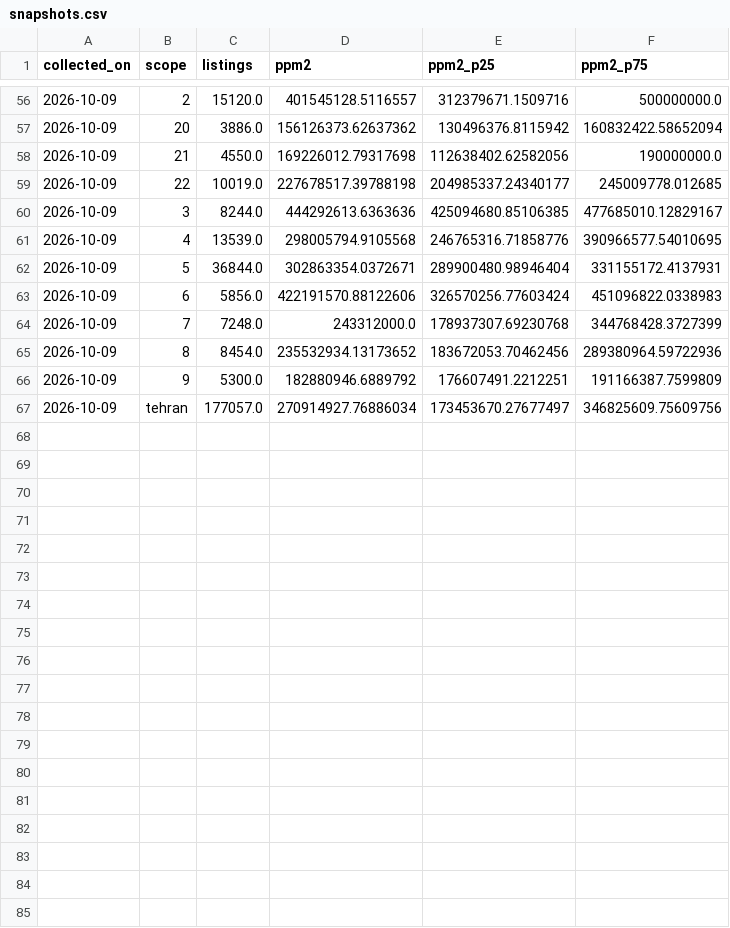
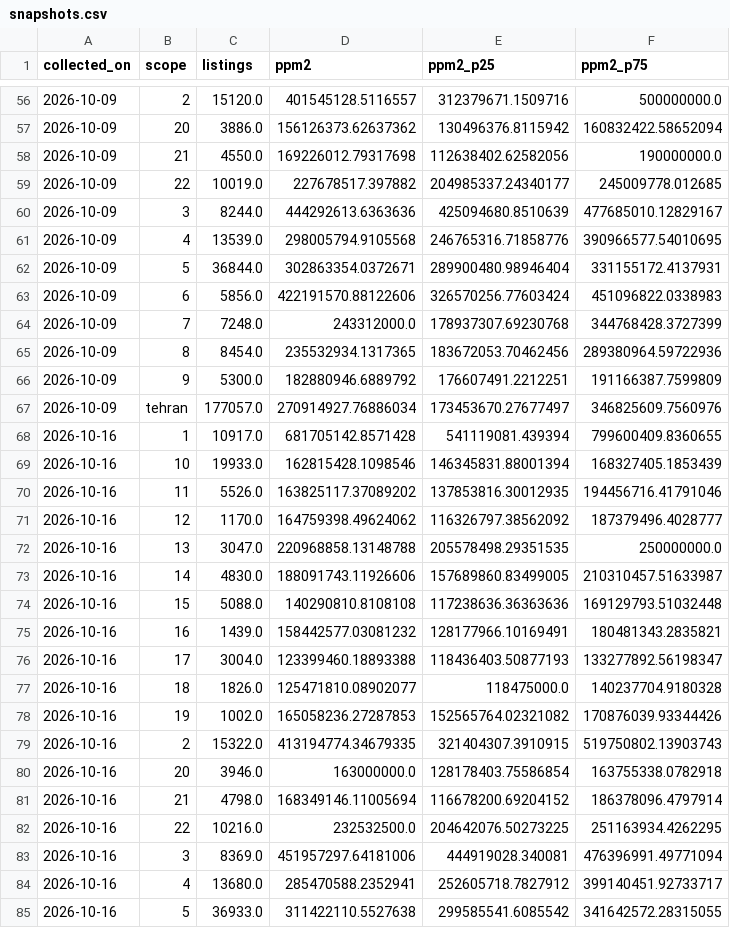
Before and after one commit to Milad-Shabani/Iran-housing-market-analytics, a CSV file: data/raw/divar_1405/snapshots.csv, drawn as a sheet; only a part is shown, gaps mark what is left out; the diff covers the shown part only.

Commit message:
Refresh Divar data (2026-10-16)

```diff
--- a/data/raw/divar_1405/snapshots.csv
+++ b/data/raw/divar_1405/snapshots.csv
@@ -58,4 +58,4 @@ collected_on,scope,listings,ppm2,ppm2_p25,ppm2_p75
 2026-10-09,21,4550.0,169226012.79317698,112638402.62582056,190000000.0
-2026-10-09,22,10019.0,227678517.39788198,204985337.24340177,245009778.012685
-2026-10-09,3,8244.0,444292613.6363636,425094680.85106385,477685010.12829167
+2026-10-09,22,10019.0,227678517.397882,204985337.24340177,245009778.012685
+2026-10-09,3,8244.0,444292613.6363636,425094680.8510639,477685010.12829167
 2026-10-09,4,13539.0,298005794.9105568,246765316.71858776,390966577.54010695
@@ -64,4 +64,22 @@ collected_on,scope,listings,ppm2,ppm2_p25,ppm2_p75
 2026-10-09,7,7248.0,243312000.0,178937307.69230768,344768428.3727399
-2026-10-09,8,8454.0,235532934.13173652,183672053.70462456,289380964.59722936
+2026-10-09,8,8454.0,235532934.1317365,183672053.70462456,289380964.59722936
 2026-10-09,9,5300.0,182880946.6889792,176607491.2212251,191166387.7599809
-2026-10-09,tehran,177057.0,270914927.76886034,173453670.27677497,346825609.75609756
+2026-10-09,tehran,177057.0,270914927.76886034,173453670.27677497,346825609.7560976
+2026-10-16,1,10917.0,681705142.8571428,541119081.439394,799600409.8360655
+2026-10-16,10,19933.0,162815428.1098546,146345831.88001394,168327405.1853439
+2026-10-16,11,5526.0,163825117.37089202,137853816.30012935,194456716.41791046
+2026-10-16,12,1170.0,164759398.49624062,116326797.38562092,187379496.4028777
+2026-10-16,13,3047.0,220968858.13148788,205578498.29351535,250000000.0
+2026-10-16,14,4830.0,188091743.11926606,157689860.83499005,210310457.51633987
+2026-10-16,15,5088.0,140290810.8108108,117238636.36363636,169129793.51032448
+2026-10-16,16,1439.0,158442577.03081232,128177966.10169491,180481343.2835821
+2026-10-16,17,3004.0,123399460.18893388,118436403.50877193,133277892.56198347
+2026-10-16,18,1826.0,125471810.08902077,118475000.0,140237704.9180328
+2026-10-16,19,1002.0,165058236.27287853,152565764.02321082,170876039.93344426
+2026-10-16,2,15322.0,413194774.34679335,321404307.3910915,519750802.13903743
+2026-10-16,20,3946.0,163000000.0,128178403.75586854,163755338.0782918
+2026-10-16,21,4798.0,168349146.11005694,116678200.69204152,186378096.4797914
+2026-10-16,22,10216.0,232532500.0,204642076.50273225,251163934.4262295
+2026-10-16,3,8369.0,451957297.64181006,444919028.340081,476396991.49771094
+2026-10-16,4,13680.0,285470588.2352941,252605718.7827912,399140451.92733717
+2026-10-16,5,36933.0,311422110.5527638,299585541.6085542,341642572.28315055
```
Also changed, not shown: 5 added rows and 6 edited cells elsewhere in this file, data/processed/tehran_districts.csv, data/processed/tehran_neighbourhoods_2024.csv, 7 other files.
